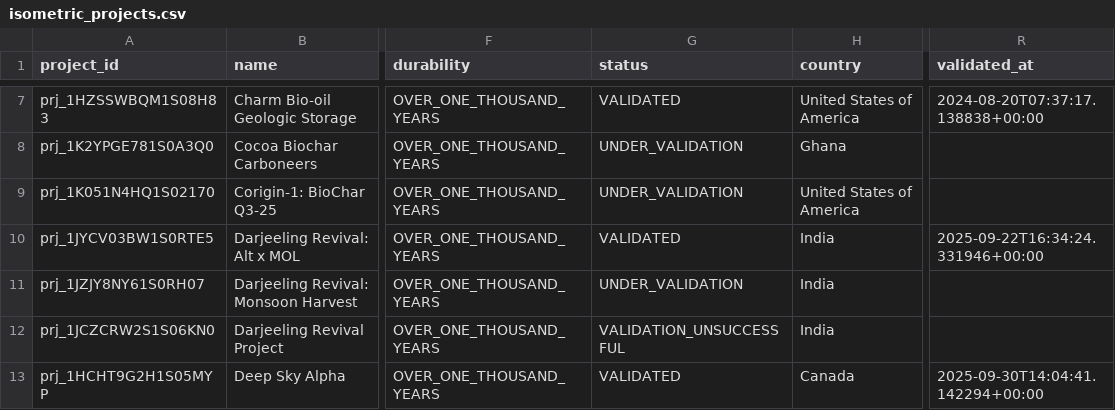
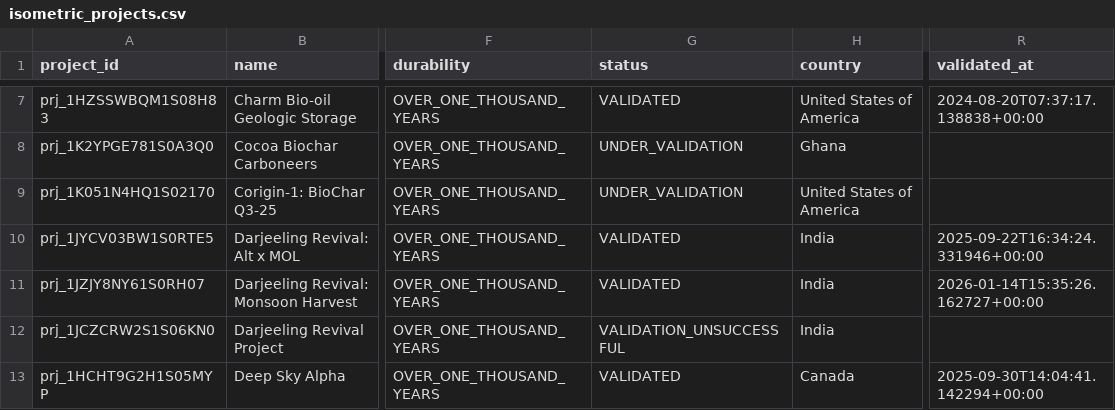
Before and after one commit to MMobir/vcm-fyi-removal-data, a CSV file: raw/isometric_projects.csv, drawn as a sheet; only a part is shown, gaps mark what is left out; the diff names each change by its address in the sheet, - before the commit and + after, or states it on an @@ line.

```diff
--- a/raw/isometric_projects.csv
+++ b/raw/isometric_projects.csv
-G11 (status): UNDER_VALIDATION
+G11 (status): VALIDATED
-R11 (validated_at): (empty)
+R11 (validated_at): 2026-01-14T15:35:26.162727+00:00
```
Also changed, not shown: 2 other files.
